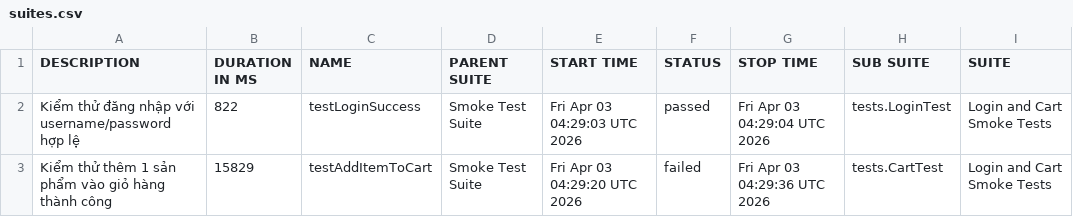
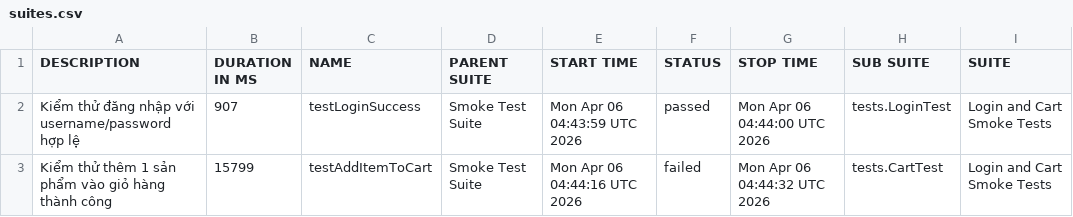
Before and after one commit to tranleanhdai/selenium-framework, a CSV file: data/suites.csv, drawn as a sheet; only a part is shown; the diff names each change by its address in the sheet, - before the commit and + after, or states it on an @@ line.

```diff
--- a/data/suites.csv
+++ b/data/suites.csv
-B2 (DURATION IN MS): 822
+B2 (DURATION IN MS): 907
-E2 (START TIME): Fri Apr 03 04:29:03 UTC 2026
+E2 (START TIME): Mon Apr 06 04:43:59 UTC 2026
-G2 (STOP TIME): Fri Apr 03 04:29:04 UTC 2026
+G2 (STOP TIME): Mon Apr 06 04:44:00 UTC 2026
-B3 (DURATION IN MS): 15829
+B3 (DURATION IN MS): 15799
-E3 (START TIME): Fri Apr 03 04:29:20 UTC 2026
+E3 (START TIME): Mon Apr 06 04:44:16 UTC 2026
-G3 (STOP TIME): Fri Apr 03 04:29:36 UTC 2026
+G3 (STOP TIME): Mon Apr 06 04:44:32 UTC 2026
```
Also changed, not shown: 33 other files.
